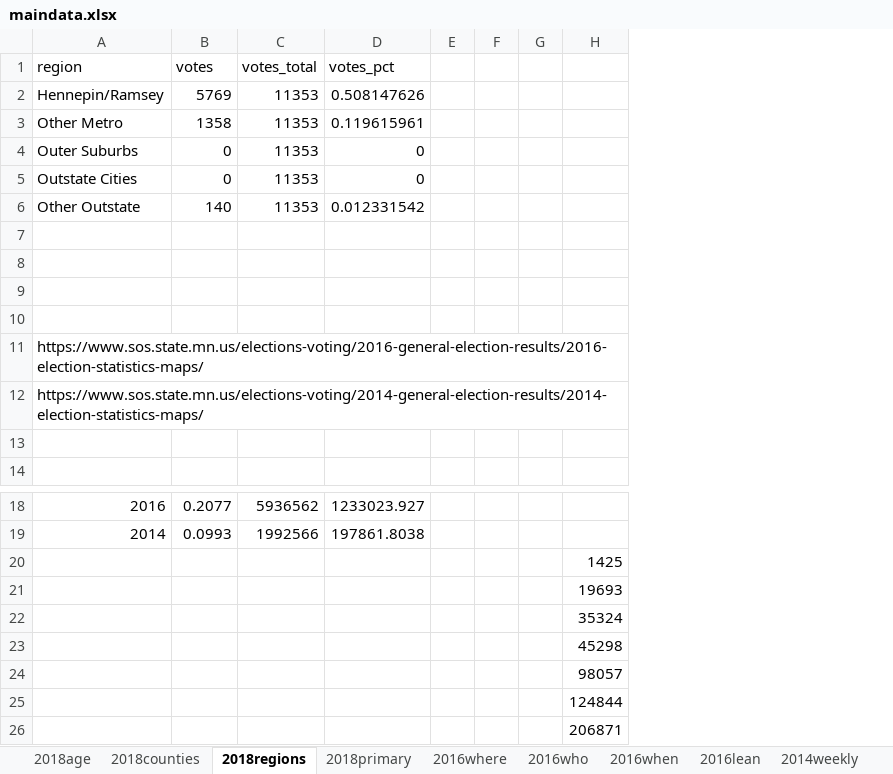
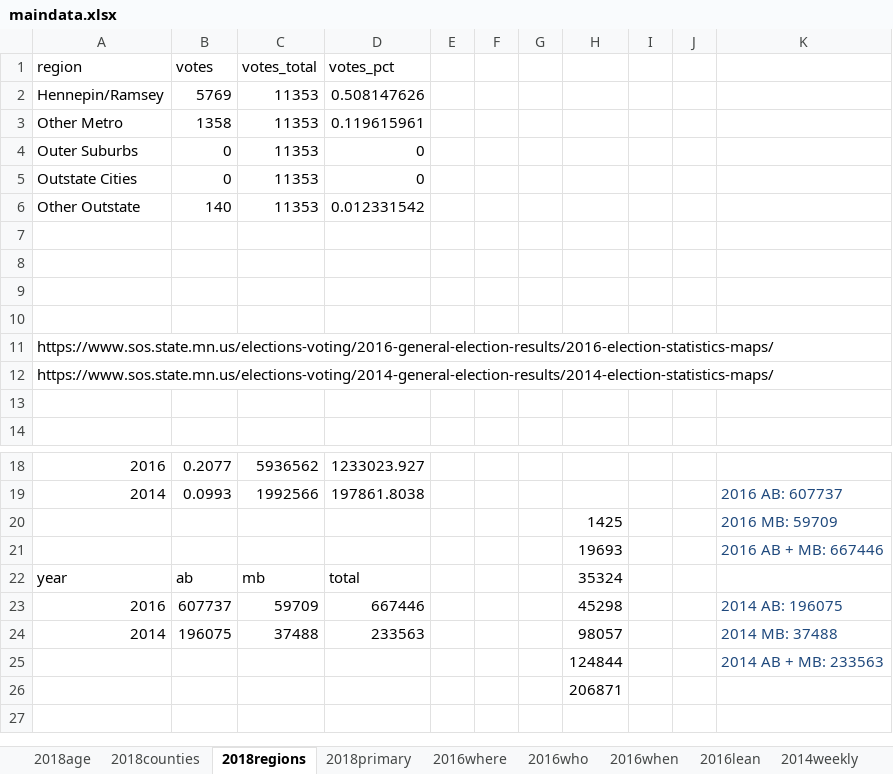
Before and after one commit to striblab/20180927-absentee, an Excel workbook: build/data/maindata.xlsx, sheet 2018regions, drawn as a sheet; only a part is shown, gaps mark what is left out; values as stored, in another font and other column widths than the file's, no borders; removed rows and columns are numbered as before the commit, all else as after; the diff names each change by its address in the sheet, - before the commit and + after, or states it on an @@ line.

```diff
--- a/build/data/maindata.xlsx (sheet 2018regions)
+++ b/build/data/maindata.xlsx (sheet 2018regions)
+column I, empty
+column J, empty
+column K, rows 19-21: 2016 AB: 607737 | 2016 MB: 59709 | 2016 AB + MB: 667446; row 25: 2014 AB + MB: 233563
-row 22:  |  |  |  |  |  |  | 35324
-row 23:  |  |  |  |  |  |  | 45298
-row 24:  |  |  |  |  |  |  | 98057
+row 22: year | ab | mb | total |  |  |  | 35324
+row 23: 2016 | 607737 | 59709 | 667446 |  |  |  | 45298 |  |  | 2014 AB: 196075
+row 24: 2014 | 196075 | 37488 | 233563 |  |  |  | 98057 |  |  | 2014 MB: 37488
```
Also changed, not shown: sheet 2016when, charts or pictures, 7 other files.
